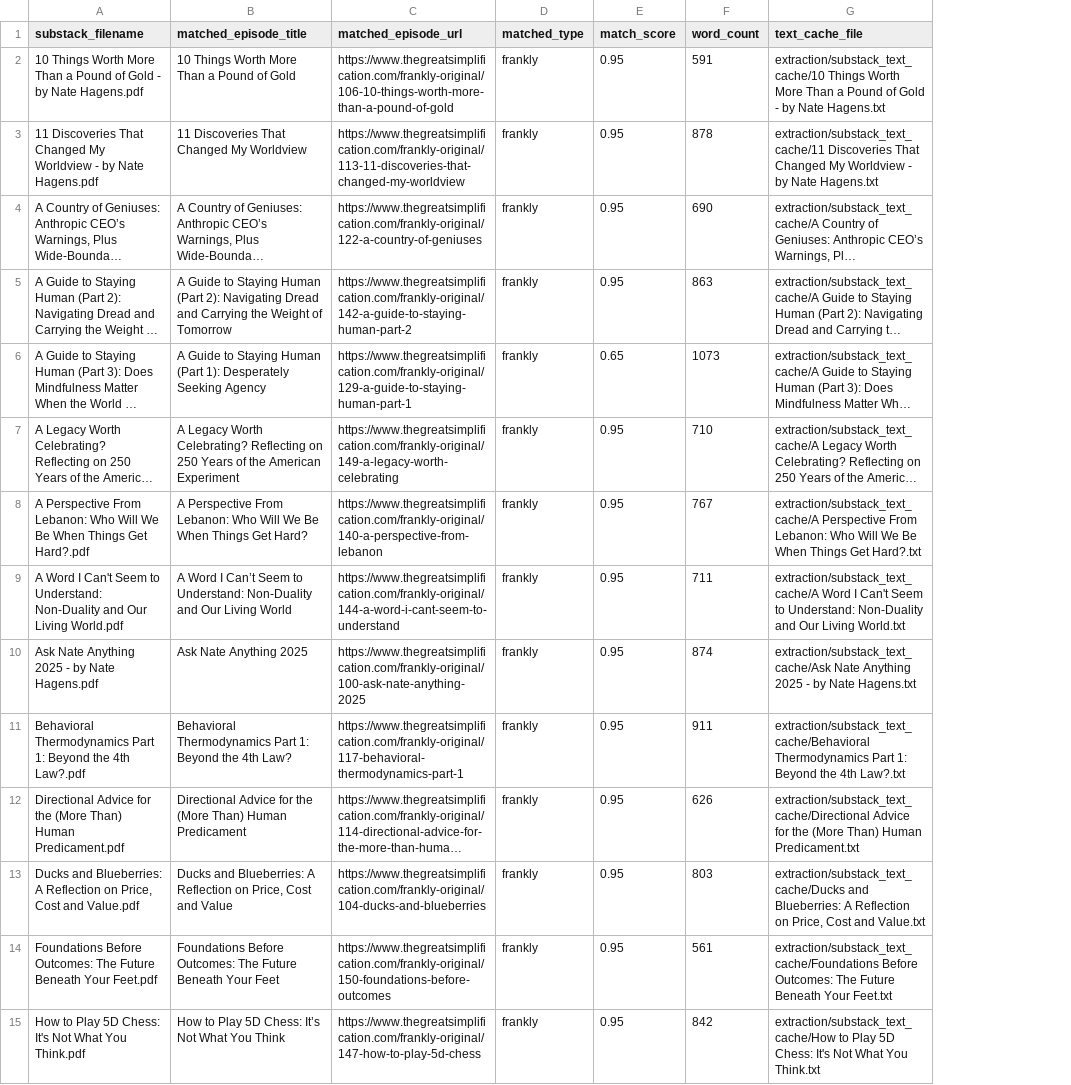
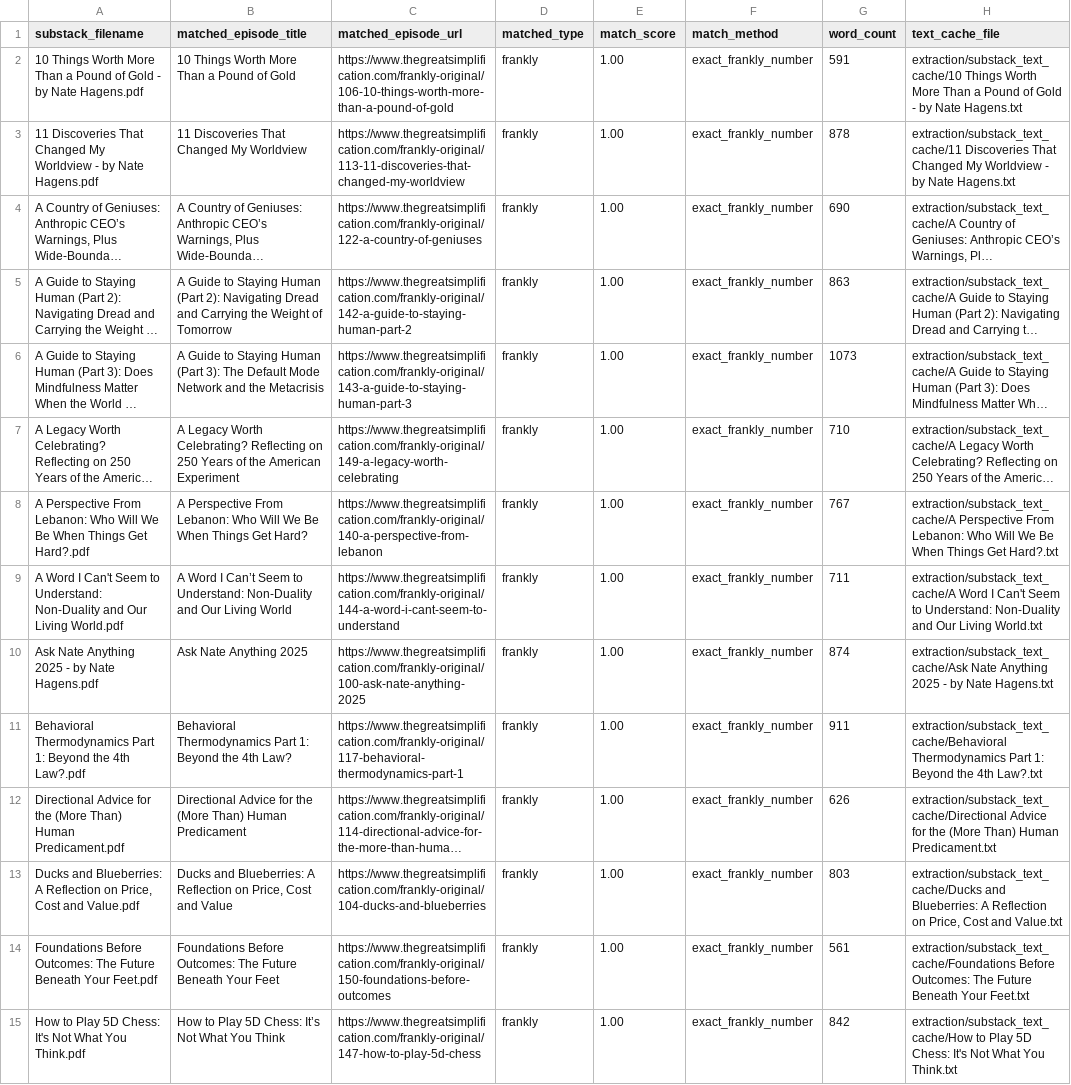
Before and after one commit to MJSullivan56/nate-hagens-kg, a CSV file: extraction/substack_summaries_index.csv, drawn as a sheet; only a part is shown; long unchanged cells end in …; the diff covers the shown part only; the diff names each change by its address in the sheet, - before the commit and + after, or states it on an @@ line.

Commit message:
Catch-up commit: Frankly exact-matching rebuild, spaCy/NER setup, CalDEC/Nate Hagens convergesWith work

```diff
--- a/extraction/substack_summaries_index.csv
+++ b/extraction/substack_summaries_index.csv
+column F (match_method), rows 2-15: all exact_frankly_number
-E2:E5 (match_score): 0.95
+E2:E5 (match_score): 1.00
-B6 (matched_episode_title): …Human (Part 1): Desperately Seeking Agency
+B6 (matched_episode_title): …Human (Part 3): The Default Mode Network and the Metacrisis
-C6 (matched_episode_url): https://www.thegreatsimplification.com/frankly-original/129-a-guide-to-staying-human-part-1
+C6 (matched_episode_url): https://www.thegreatsimplification.com/frankly-original/143-a-guide-to-staying-human-part-3
-E6 (match_score): 0.65
+E6 (match_score): 1.00
-E7:E15 (match_score): 0.95
+E7:E15 (match_score): 1.00
```
Also changed, not shown: 42 edited cells elsewhere in this file, extraction/no_transcript_available.csv, 8 other files.
